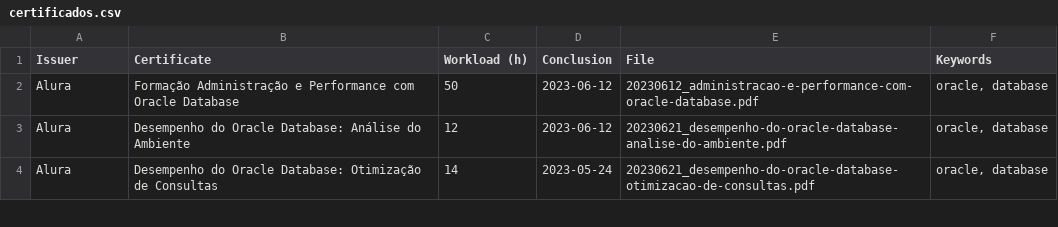
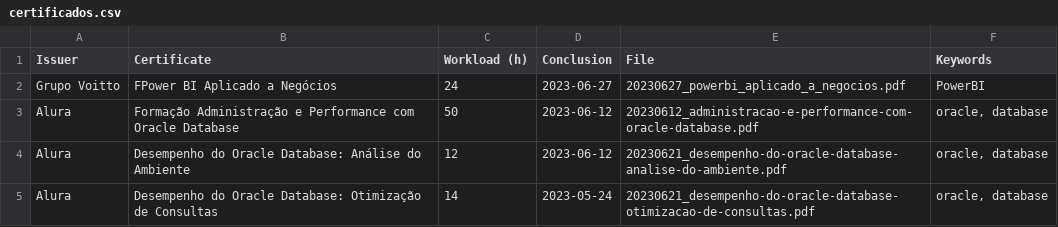
Before and after one commit to georgemaia/certificados-repo, a CSV file: files/certificados.csv, drawn as a sheet; only a part is shown; the diff names each change by its address in the sheet, - before the commit and + after, or states it on an @@ line.

Commit message:
Power BI Aplicado a Negócios

```diff
--- a/files/certificados.csv
+++ b/files/certificados.csv
+row 2: Grupo Voitto | FPower BI Aplicado a Negócios | 24 | 2023-06-27 | 20230627_powerbi_aplicado_a_negocios.pdf | PowerBI
```
Also changed, not shown: 1 other file.
